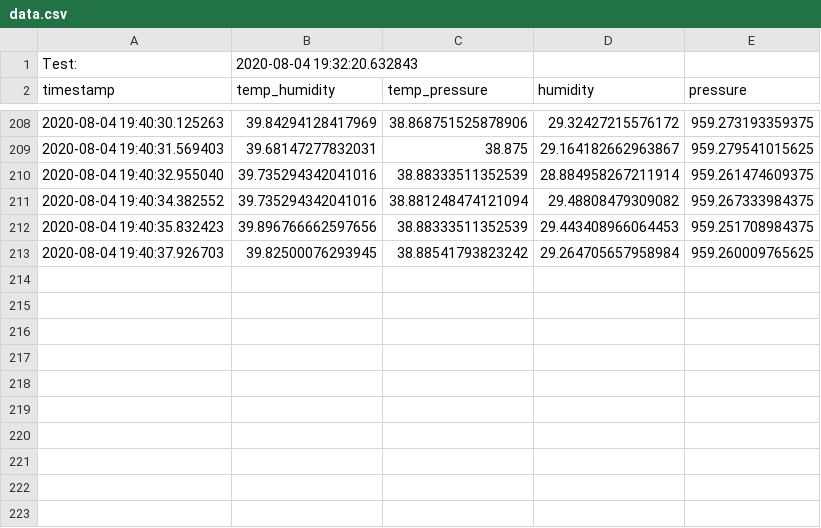
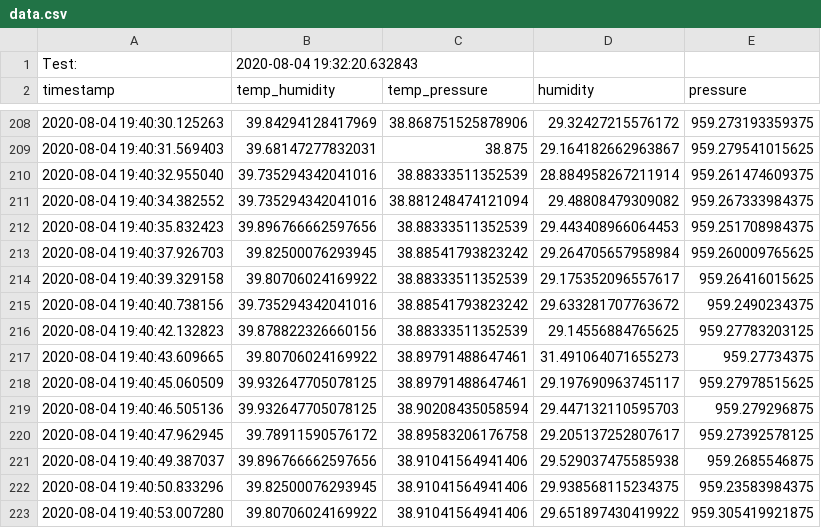
Before and after one commit to pandartb3d/eplant, a CSV file: data.csv, drawn as a sheet; only a part is shown, gaps mark what is left out; the diff names each change by its address in the sheet, - before the commit and + after, or states it on an @@ line.

```diff
--- a/data.csv
+++ b/data.csv
+row 214: 2020-08-04 19:40:39.329158 | 39.80706024169922 | 38.88333511352539 | 29.175352096557617 | 959.26416015625
+row 215: 2020-08-04 19:40:40.738156 | 39.735294342041016 | 38.88541793823242 | 29.633281707763672 | 959.2490234375
+row 216: 2020-08-04 19:40:42.132823 | 39.878822326660156 | 38.88333511352539 | 29.14556884765625 | 959.27783203125
+row 217: 2020-08-04 19:40:43.609665 | 39.80706024169922 | 38.89791488647461 | 31.491064071655273 | 959.27734375
+row 218: 2020-08-04 19:40:45.060509 | 39.932647705078125 | 38.89791488647461 | 29.197690963745117 | 959.27978515625
+row 219: 2020-08-04 19:40:46.505136 | 39.932647705078125 | 38.90208435058594 | 29.447132110595703 | 959.279296875
+row 220: 2020-08-04 19:40:47.962945 | 39.78911590576172 | 38.89583206176758 | 29.205137252807617 | 959.27392578125
+row 221: 2020-08-04 19:40:49.387037 | 39.896766662597656 | 38.91041564941406 | 29.529037475585938 | 959.2685546875
+row 222: 2020-08-04 19:40:50.833296 | 39.82500076293945 | 38.91041564941406 | 29.938568115234375 | 959.23583984375
+row 223: 2020-08-04 19:40:53.007280 | 39.80706024169922 | 38.91041564941406 | 29.651897430419922 | 959.305419921875
```
Also changed, not shown: 11 other files.
